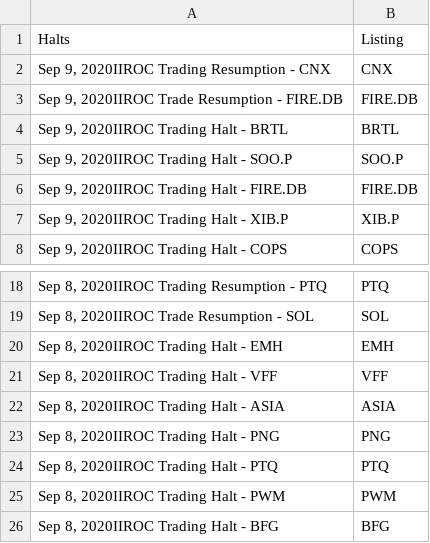
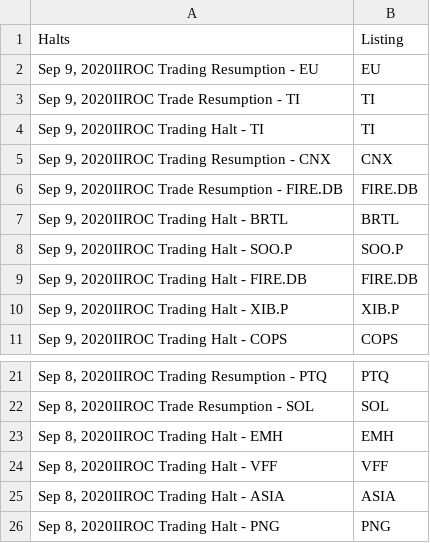
Before and after one commit to dli-invest/halts_and_news, a CSV file: halts.csv, drawn as a sheet; only a part is shown, gaps mark what is left out; removed rows and columns are numbered as before the commit, all else as after; the diff names each change by its address in the sheet, - before the commit and + after, or states it on an @@ line.

```diff
--- a/halts.csv
+++ b/halts.csv
+row 2: Sep 9, 2020IIROC Trading Resumption - EU | EU
+row 3: Sep 9, 2020IIROC Trade Resumption - TI | TI
+row 4: Sep 9, 2020IIROC Trading Halt - TI | TI
-row 24: Sep 8, 2020IIROC Trading Halt - PTQ | PTQ
-row 25: Sep 8, 2020IIROC Trading Halt - PWM | PWM
-row 26: Sep 8, 2020IIROC Trading Halt - BFG | BFG
```
Also changed, not shown: full_news.csv, news.csv.
